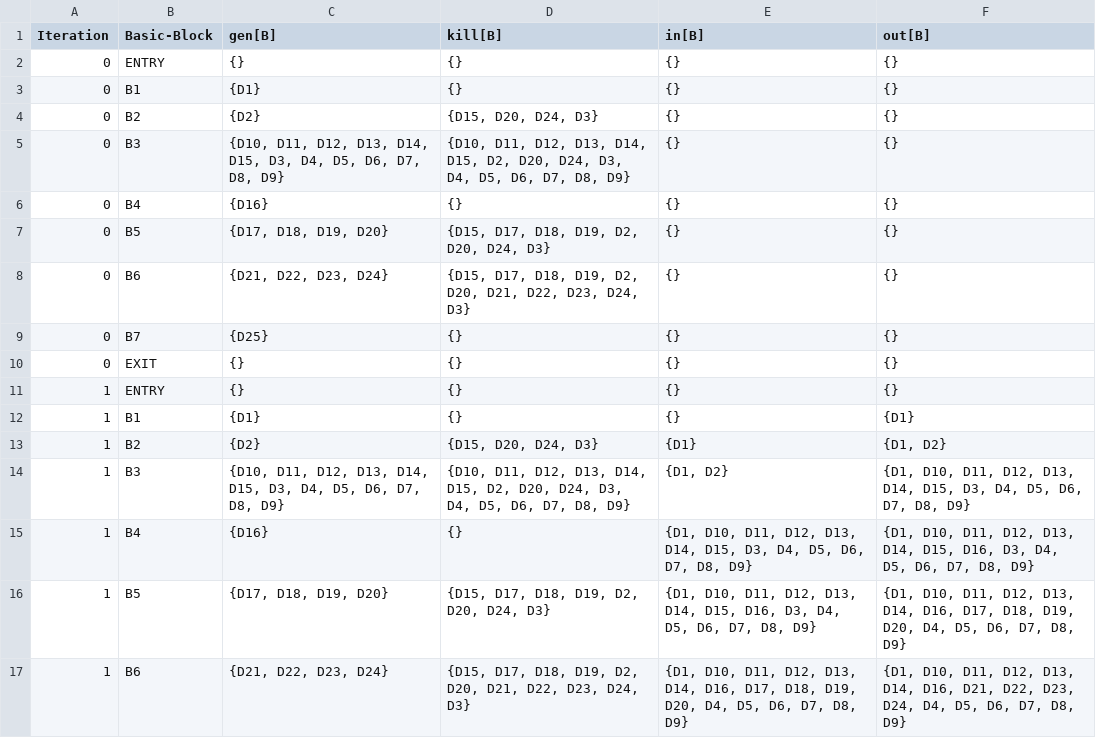
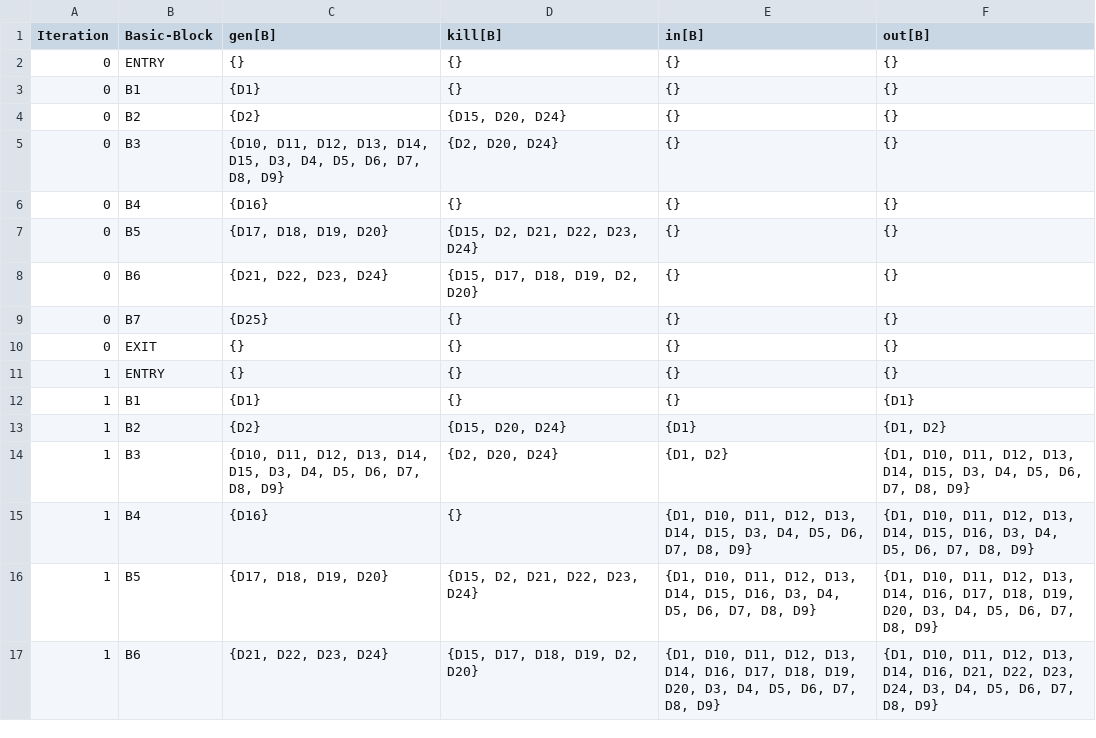
Before and after one commit to SurriyaGokul/stt_lab_7, a CSV file: prog1_reaching_definitions.csv, drawn as a sheet; only a part is shown; the diff covers the shown part only.

```diff
--- a/prog1_reaching_definitions.csv
+++ b/prog1_reaching_definitions.csv
@@ -3,7 +3,7 @@ Iteration,Basic-Block,gen[B],kill[B],in[B],out[B]
 0,B1,{D1},{},{},{}
-0,B2,{D2},"{D15, D20, D24, D3}",{},{}
-0,B3,"{D10, D11, D12, D13, D14, D15, D3, D4, D5, D6, D7, D8, D9}","{D10, D11, D12, D13, D14, D15, D2, D20, D24, D3, D4, D5, D6, D7, D8, D9}",{},{}
+0,B2,{D2},"{D15, D20, D24}",{},{}
+0,B3,"{D10, D11, D12, D13, D14, D15, D3, D4, D5, D6, D7, D8, D9}","{D2, D20, D24}",{},{}
 0,B4,{D16},{},{},{}
-0,B5,"{D17, D18, D19, D20}","{D15, D17, D18, D19, D2, D20, D24, D3}",{},{}
-0,B6,"{D21, D22, D23, D24}","{D15, D17, D18, D19, D2, D20, D21, D22, D23, D24, D3}",{},{}
+0,B5,"{D17, D18, D19, D20}","{D15, D2, D21, D22, D23, D24}",{},{}
+0,B6,"{D21, D22, D23, D24}","{D15, D17, D18, D19, D2, D20}",{},{}
 0,B7,{D25},{},{},{}
@@ -12,6 +12,6 @@ Iteration,Basic-Block,gen[B],kill[B],in[B],out[B]
 1,B1,{D1},{},{},{D1}
-1,B2,{D2},"{D15, D20, D24, D3}",{D1},"{D1, D2}"
-1,B3,"{D10, D11, D12, D13, D14, D15, D3, D4, D5, D6, D7, D8, D9}","{D10, D11, D12, D13, D14, D15, D2, D20, D24, D3, D4, D5, D6, D7, D8, D9}","{D1, D2}","{D1, D10, D11, D12, D13, D14, D15, D3, D4, D5, D6, D7, D8, D9}"
+1,B2,{D2},"{D15, D20, D24}",{D1},"{D1, D2}"
+1,B3,"{D10, D11, D12, D13, D14, D15, D3, D4, D5, D6, D7, D8, D9}","{D2, D20, D24}","{D1, D2}","{D1, D10, D11, D12, D13, D14, D15, D3, D4, D5, D6, D7, D8, D9}"
 1,B4,{D16},{},"{D1, D10, D11, D12, D13, D14, D15, D3, D4, D5, D6, D7, D8, D9}","{D1, D10, D11, D12, D13, D14, D15, D16, D3, D4, D5, D6, D7, D8, D9}"
-1,B5,"{D17, D18, D19, D20}","{D15, D17, D18, D19, D2, D20, D24, D3}","{D1, D10, D11, D12, D13, D14, D15, D16, D3, D4, D5, D6, D7, D8, D9}","{D1, D10, D11, D12, D13, D14, D16, D17, D18, D19, D20, D4, D5, D6, D7, D8, D9}"
-1,B6,"{D21, D22, D23, D24}","{D15, D17, D18, D19, D2, D20, D21, D22, D23, D24, D3}","{D1, D10, D11, D12, D13, D14, D16, D17, D18, D19, D20, D4, D5, D6, D7, D8, D9}","{D1, D10, D11, D12, D13, D14, D16, D21, D22, D23, D24, D4, D5, D6, D7, D8, D9}"
+1,B5,"{D17, D18, D19, D20}","{D15, D2, D21, D22, D23, D24}","{D1, D10, D11, D12, D13, D14, D15, D16, D3, D4, D5, D6, D7, D8, D9}","{D1, D10, D11, D12, D13, D14, D16, D17, D18, D19, D20, D3, D4, D5, D6, D7, D8, D9}"
+1,B6,"{D21, D22, D23, D24}","{D15, D17, D18, D19, D2, D20}","{D1, D10, D11, D12, D13, D14, D16, D17, D18, D19, D20, D3, D4, D5, D6, D7, D8, D9}","{D1, D10, D11, D12, D13, D14, D16, D21, D22, D23, D24, D3, D4, D5, D6, D7, D8, D9}"
```
Also changed, not shown: 26 edited cells elsewhere in this file, prog2_reaching_definitions.csv, prog3_reaching_definitions.csv, 1 other file.
